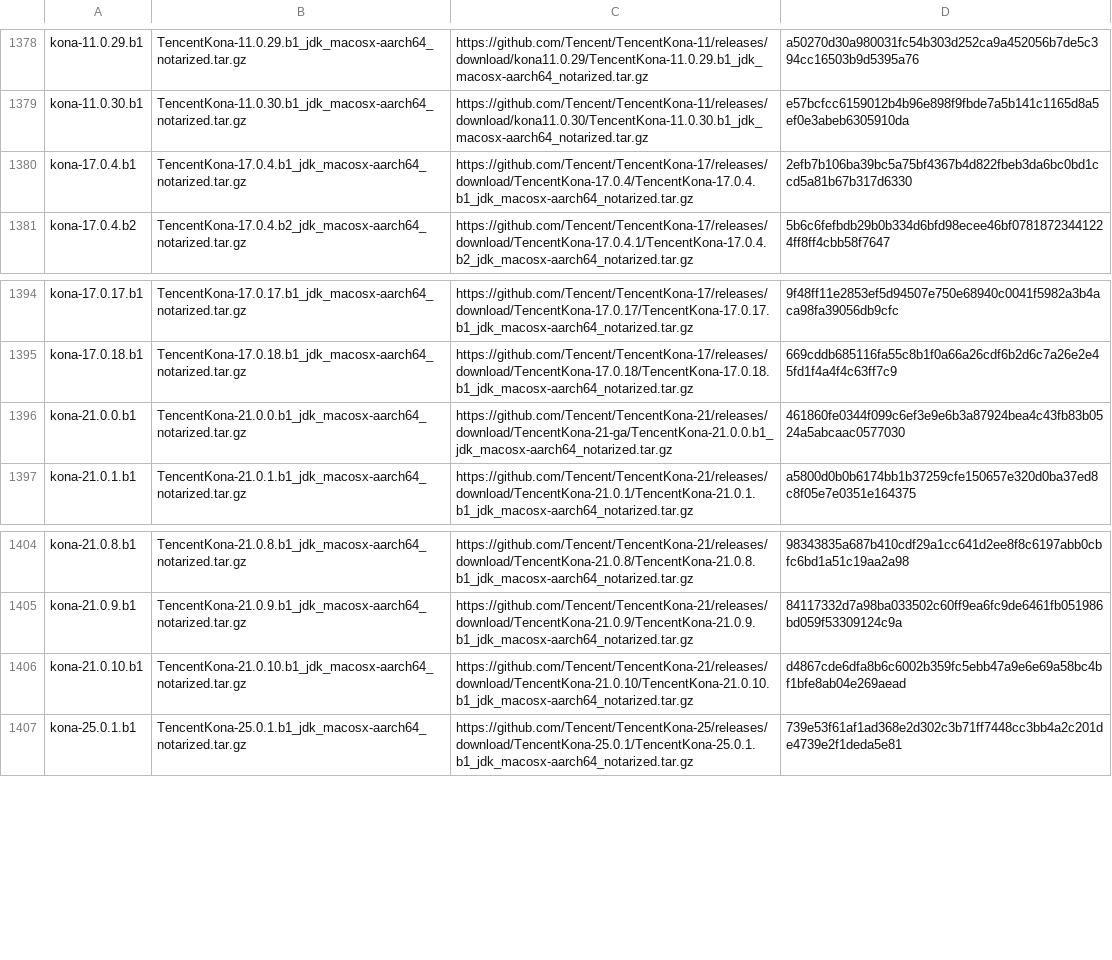
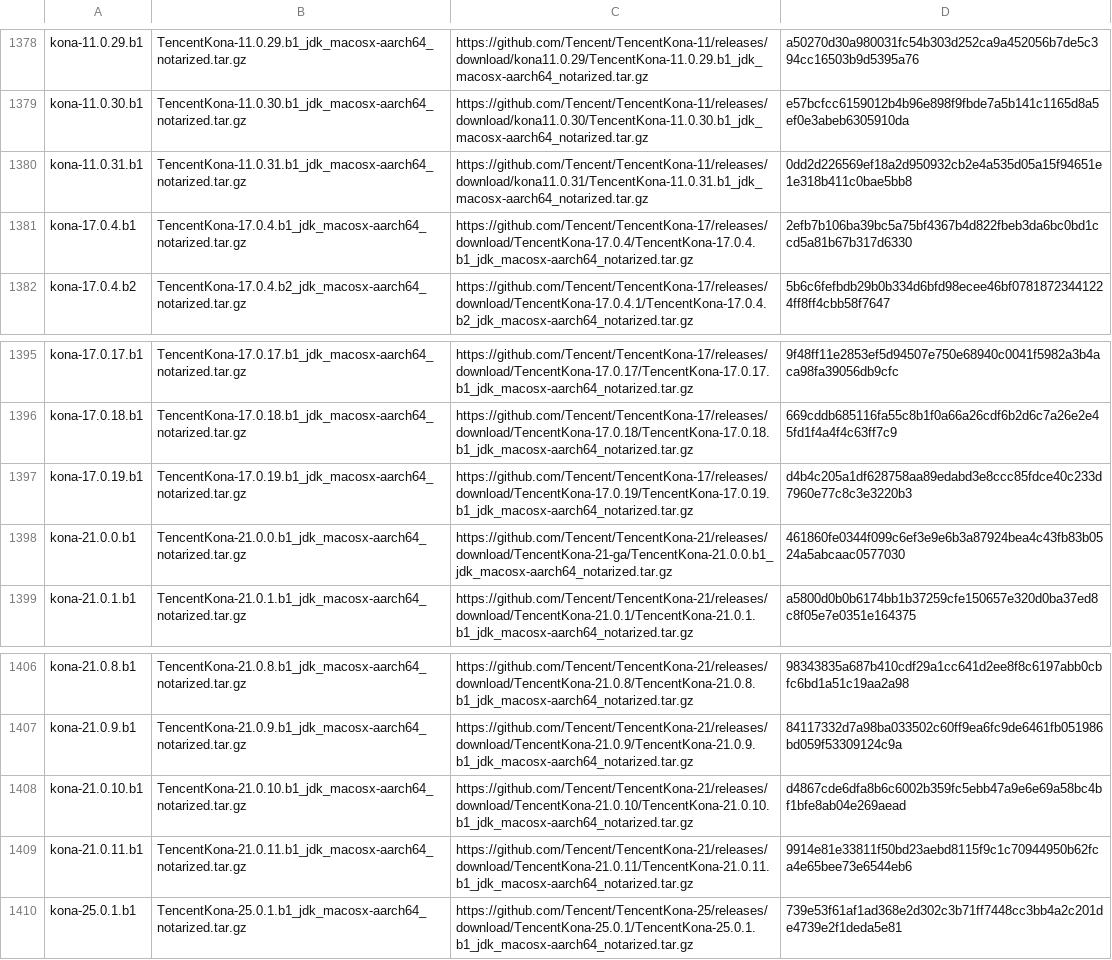
Before and after one commit to halcyon/asdf-java, a TSV file: data/jdk-macosx-aarch64-ga.tsv, drawn as a sheet; only a part is shown, gaps mark what is left out.

```diff
--- a/data/jdk-macosx-aarch64-ga.tsv
+++ b/data/jdk-macosx-aarch64-ga.tsv
@@ -1379,2 +1379,3 @@ kona-11.0.29.b1	TencentKona-11.0.29.b1_jdk_macosx-aarch64_notarized.tar.gz	https
 kona-11.0.30.b1	TencentKona-11.0.30.b1_jdk_macosx-aarch64_notarized.tar.gz	https://github.com/Tencent/TencentKona-11/releases/download/kona11.0.30/TencentKona-11.0.30.b1_jdk_macosx-aarch64_notarized.tar.gz	e57bcfcc6159012b4b96e898f9fbde7a5b141c1165d8a5ef0e3abeb6305910da
+kona-11.0.31.b1	TencentKona-11.0.31.b1_jdk_macosx-aarch64_notarized.tar.gz	https://github.com/Tencent/TencentKona-11/releases/download/kona11.0.31/TencentKona-11.0.31.b1_jdk_macosx-aarch64_notarized.tar.gz	0dd2d226569ef18a2d950932cb2e4a535d05a15f94651e1e318b411c0bae5bb8
 kona-17.0.4.b1	TencentKona-17.0.4.b1_jdk_macosx-aarch64_notarized.tar.gz	https://github.com/Tencent/TencentKona-17/releases/download/TencentKona-17.0.4/TencentKona-17.0.4.b1_jdk_macosx-aarch64_notarized.tar.gz	2efb7b106ba39bc5a75bf4367b4d822fbeb3da6bc0bd1ccd5a81b67b317d6330
@@ -1395,2 +1396,3 @@ kona-17.0.17.b1	TencentKona-17.0.17.b1_jdk_macosx-aarch64_notarized.tar.gz	https
 kona-17.0.18.b1	TencentKona-17.0.18.b1_jdk_macosx-aarch64_notarized.tar.gz	https://github.com/Tencent/TencentKona-17/releases/download/TencentKona-17.0.18/TencentKona-17.0.18.b1_jdk_macosx-aarch64_notarized.tar.gz	669cddb685116fa55c8b1f0a66a26cdf6b2d6c7a26e2e45fd1f4a4f4c63ff7c9
+kona-17.0.19.b1	TencentKona-17.0.19.b1_jdk_macosx-aarch64_notarized.tar.gz	https://github.com/Tencent/TencentKona-17/releases/download/TencentKona-17.0.19/TencentKona-17.0.19.b1_jdk_macosx-aarch64_notarized.tar.gz	d4b4c205a1df628758aa89edabd3e8ccc85fdce40c233d7960e77c8c3e3220b3
 kona-21.0.0.b1	TencentKona-21.0.0.b1_jdk_macosx-aarch64_notarized.tar.gz	https://github.com/Tencent/TencentKona-21/releases/download/TencentKona-21-ga/TencentKona-21.0.0.b1_jdk_macosx-aarch64_notarized.tar.gz	461860fe0344f099c6ef3e9e6b3a87924bea4c43fb83b0524a5abcaac0577030
@@ -1406,2 +1408,3 @@ kona-21.0.9.b1	TencentKona-21.0.9.b1_jdk_macosx-aarch64_notarized.tar.gz	https:/
 kona-21.0.10.b1	TencentKona-21.0.10.b1_jdk_macosx-aarch64_notarized.tar.gz	https://github.com/Tencent/TencentKona-21/releases/download/TencentKona-21.0.10/TencentKona-21.0.10.b1_jdk_macosx-aarch64_notarized.tar.gz	d4867cde6dfa8b6c6002b359fc5ebb47a9e6e69a58bc4bf1bfe8ab04e269aead
+kona-21.0.11.b1	TencentKona-21.0.11.b1_jdk_macosx-aarch64_notarized.tar.gz	https://github.com/Tencent/TencentKona-21/releases/download/TencentKona-21.0.11/TencentKona-21.0.11.b1_jdk_macosx-aarch64_notarized.tar.gz	9914e81e33811f50bd23aebd8115f9c1c70944950b62fca4e65bee73e6544eb6
 kona-25.0.1.b1	TencentKona-25.0.1.b1_jdk_macosx-aarch64_notarized.tar.gz	https://github.com/Tencent/TencentKona-25/releases/download/TencentKona-25.0.1/TencentKona-25.0.1.b1_jdk_macosx-aarch64_notarized.tar.gz	739e53f61af1ad368e2d302c3b71ff7448cc3bb4a2c201de4739e2f1deda5e81
```
Also changed, not shown: data/jdk-macosx-aarch64.tsv, 10 other files.
